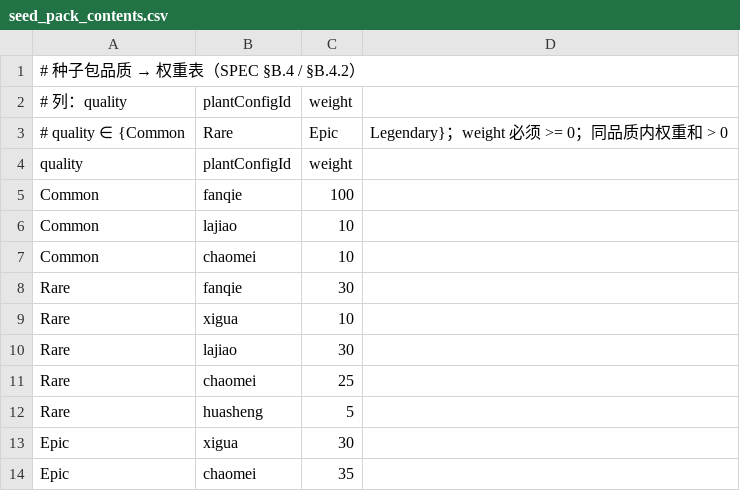
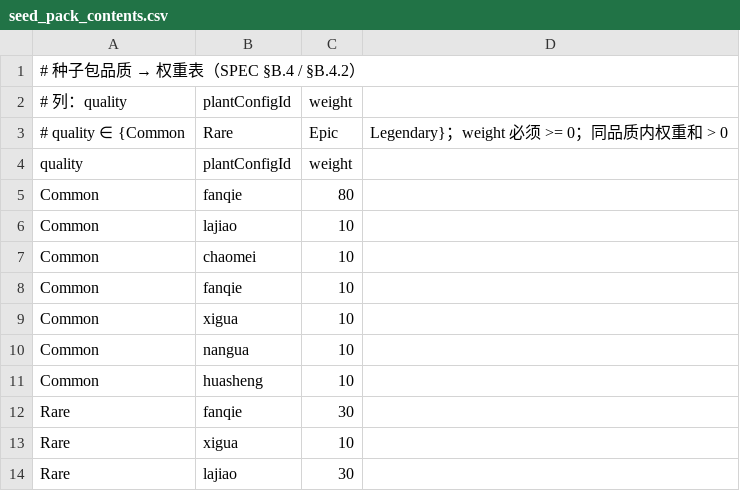
Before and after one commit to NeoYi2023/PetDemo_2.1, a CSV file: PetDemo_2/Assets/Resources/Configs/Farm/seed_pack_contents.csv, drawn as a sheet; only a part is shown; the shorter side is filled out with more unchanged rows.

```diff
--- a/PetDemo_2/Assets/Resources/Configs/Farm/seed_pack_contents.csv
+++ b/PetDemo_2/Assets/Resources/Configs/Farm/seed_pack_contents.csv
@@ -4,5 +4,9 @@
 quality,    plantConfigId, weight,
-Common,     fanqie,100,
+Common,     fanqie,80,
 Common,     lajiao,10,
 Common,     chaomei,10,
+Common,     fanqie,10,
+Common,     xigua,10,
+Common,     nangua,10,
+Common,     huasheng,10,
 Rare,       fanqie,30,
```
Also changed, not shown: PetDemo_2/Assets/Resources/Configs/Farm/plants.csv, 2 other files.
